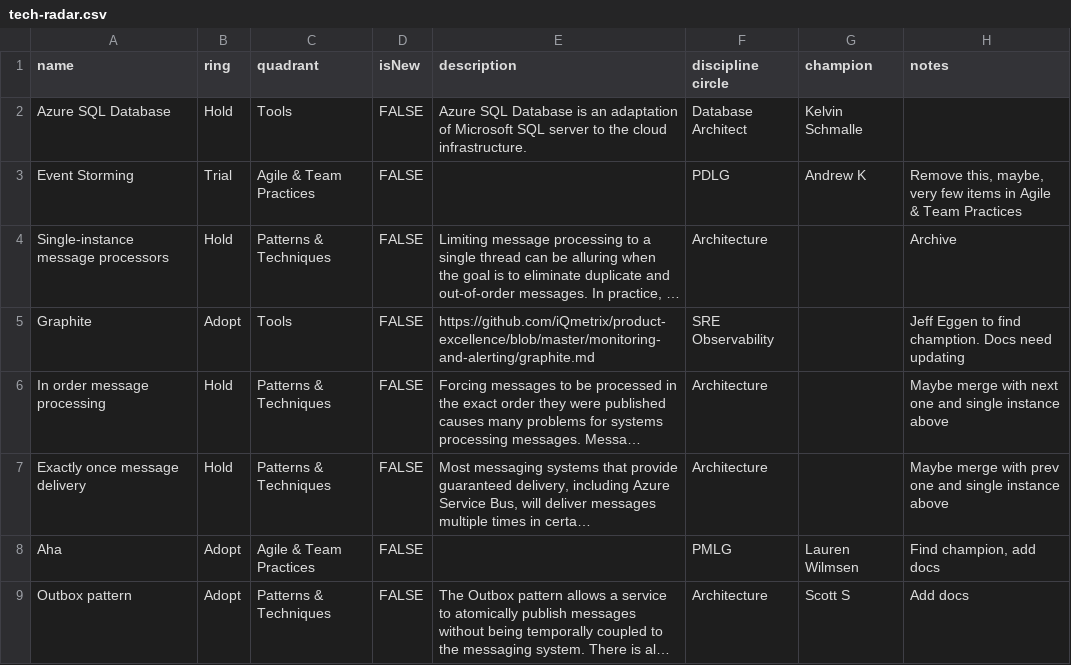
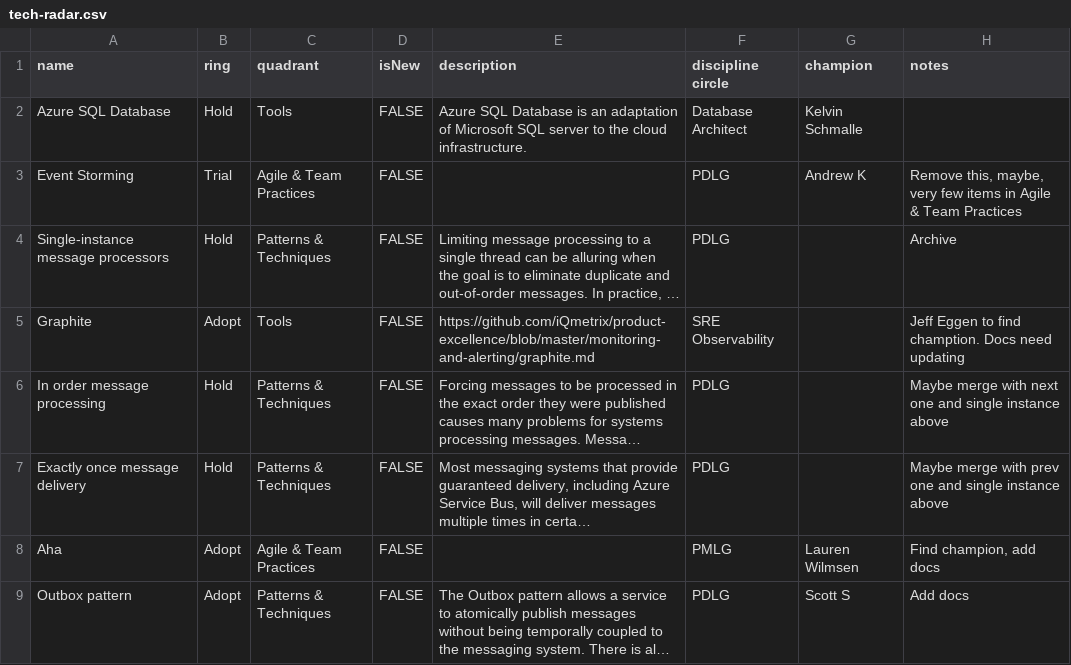
Before and after one commit to gustavomonarin/tech-radar, a CSV file: tech-radar.csv, drawn as a sheet; only a part is shown; long unchanged cells end in …; the diff covers the shown part only; the diff names each change by its address in the sheet, - before the commit and + after, or states it on an @@ line.

Commit message:
fixup discipline circle names

```diff
--- a/tech-radar.csv
+++ b/tech-radar.csv
-F4 (discipline circle): Architecture
+F4 (discipline circle): PDLG
-F6:F7 (discipline circle): Architecture
+F6:F7 (discipline circle): PDLG
-F9 (discipline circle): Architecture
+F9 (discipline circle): PDLG
```
Also changed, not shown: 28 edited cells elsewhere in this file.
